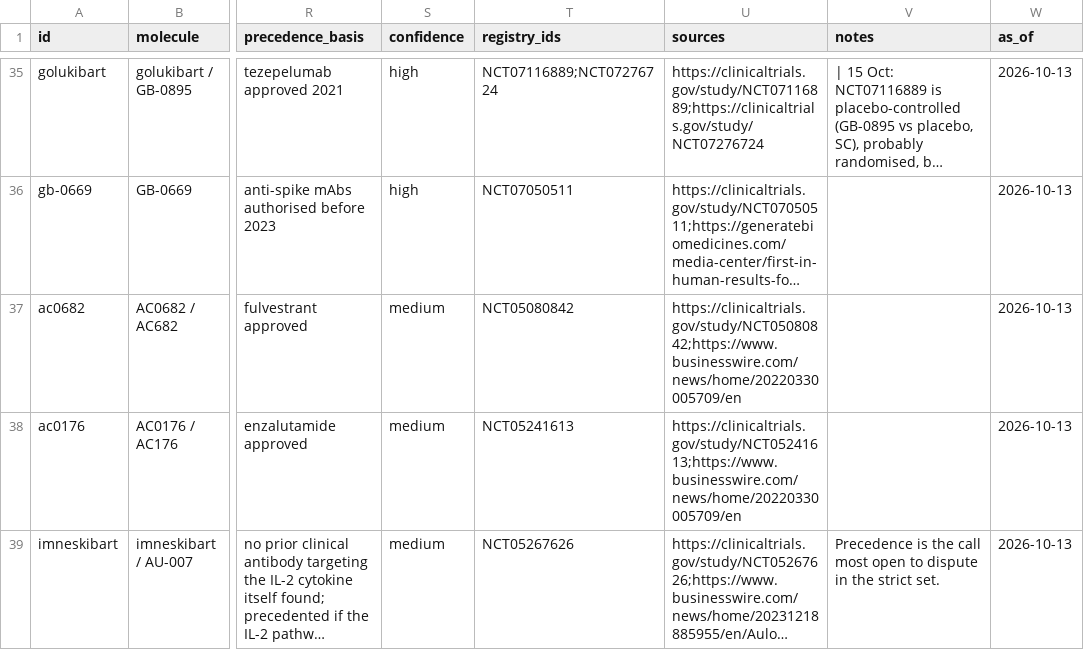
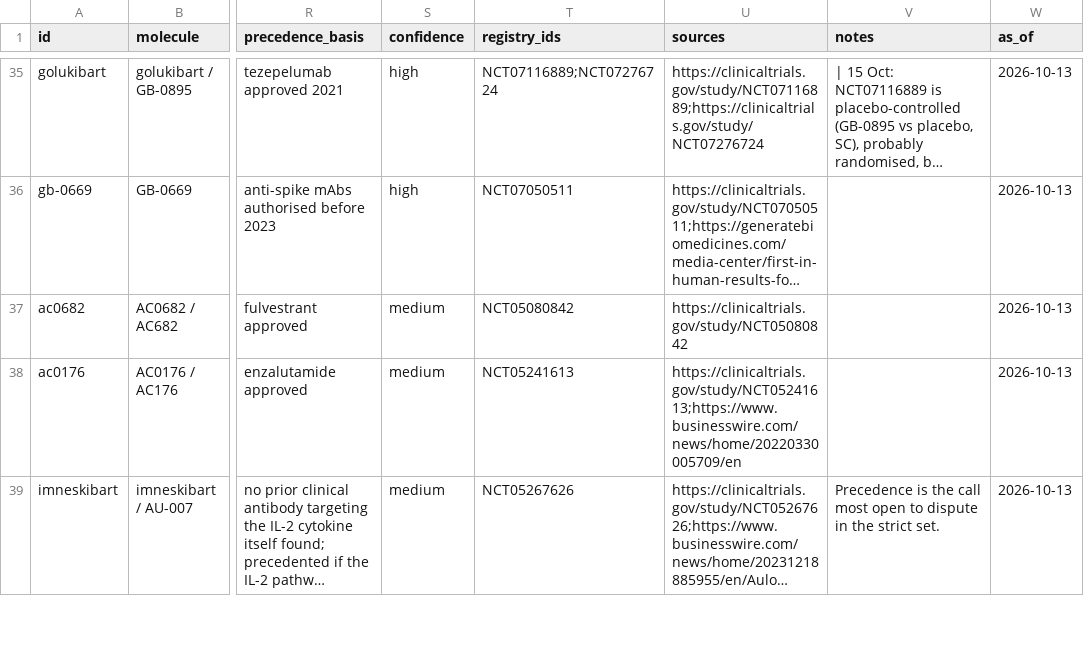
Before and after one commit to JEM-Fizbit/ai-molecules-in-the-clinic, a CSV file: data/molecules.csv, drawn as a sheet; only a part is shown, gaps mark what is left out; long unchanged cells end in …; the diff names each change by its address in the sheet, - before the commit and + after, or states it on an @@ line.

```diff
--- a/data/molecules.csv
+++ b/data/molecules.csv
-U37 (sources): https://clinicaltrials.gov/study/NCT05080842;https://www.businesswire.com/news/home/20220330005709/en
+U37 (sources): https://clinicaltrials.gov/study/NCT05080842
```
Also changed, not shown: data/candidates.csv, 6 other files.
